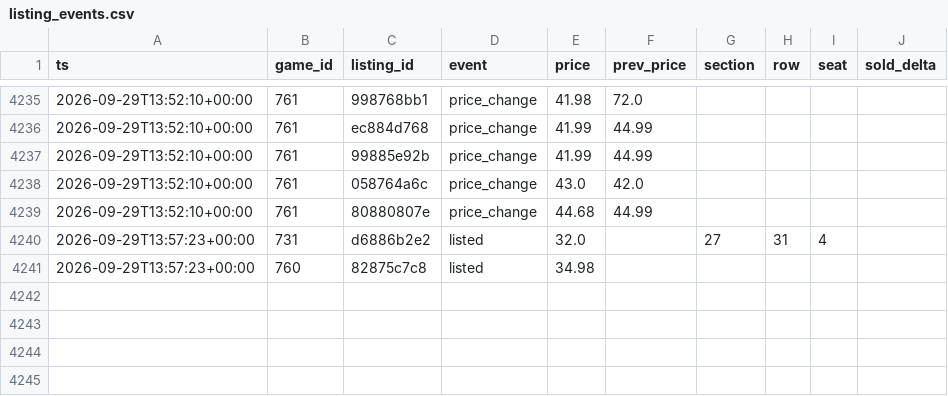
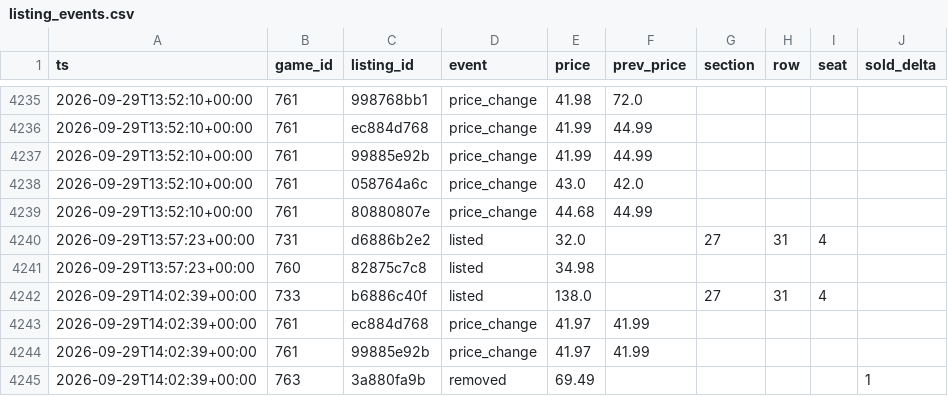
Before and after one commit to Sail-Nautica/Tester, a CSV file: data/listing_events.csv, drawn as a sheet; only a part is shown, gaps mark what is left out.

```diff
--- a/data/listing_events.csv
+++ b/data/listing_events.csv
@@ -4241 +4241,5 @@ ts,game_id,listing_id,event,price,prev_price,section,row,seat,sold_delta
 2026-09-29T13:57:23+00:00,760,82875c7c8,listed,34.98,,,,,
+2026-09-29T14:02:39+00:00,733,b6886c40f,listed,138.0,,27,31,4,
+2026-09-29T14:02:39+00:00,761,ec884d768,price_change,41.97,41.99,,,,
+2026-09-29T14:02:39+00:00,761,99885e92b,price_change,41.97,41.99,,,,
+2026-09-29T14:02:39+00:00,763,3a880fa9b,removed,69.49,,,,,1
```
Also changed, not shown: data/snapshots.csv.
